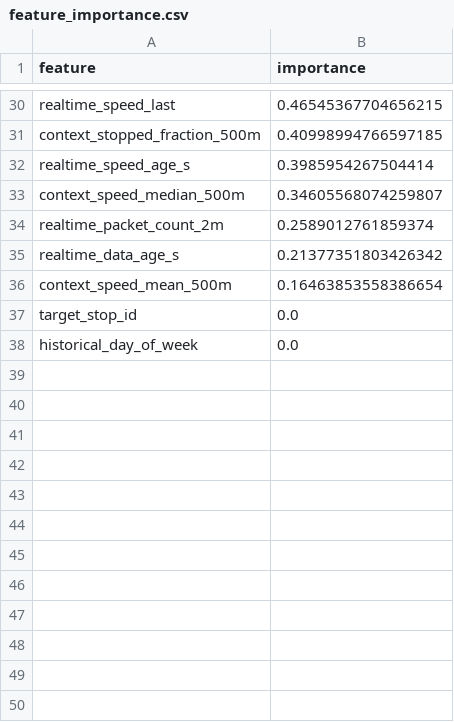
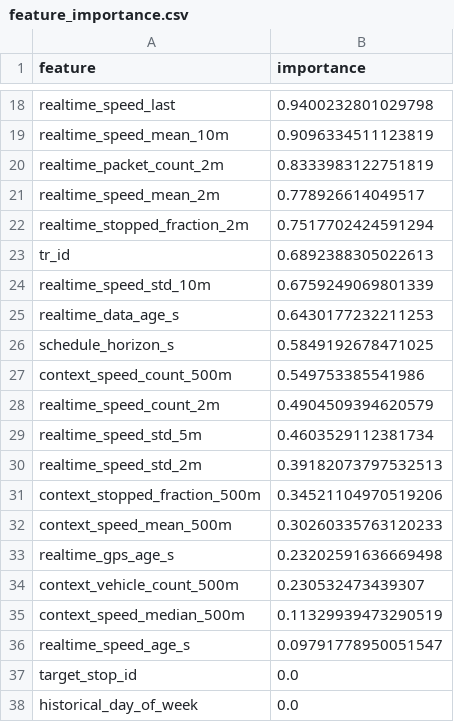
Before and after one commit to epitaph76/Mos-TRANS, a CSV file: artifacts/catboost_classifier/feature_importance.csv, drawn as a sheet; only a part is shown, gaps mark what is left out; removed rows and columns are numbered as before the commit, all else as after; the diff covers the shown part only; the diff names each change by its address in the sheet, - before the commit and + after, or states it on an @@ line.

```diff
--- a/artifacts/catboost_classifier/feature_importance.csv
+++ b/artifacts/catboost_classifier/feature_importance.csv
-B18 (importance): 0.46545367704656215
+B18 (importance): 0.9400232801029798
-row 31: context_stopped_fraction_500m | 0.40998994766597185
-row 32: realtime_speed_age_s | 0.3985954267504414
-row 33: context_speed_median_500m | 0.34605568074259807
+row 19: realtime_speed_mean_10m | 0.9096334511123819
-B20 (importance): 0.2589012761859374
+B20 (importance): 0.8333983122751819
+row 21: realtime_speed_mean_2m | 0.778926614049517
+row 22: realtime_stopped_fraction_2m | 0.7517702424591294
+row 23: tr_id | 0.6892388305022613
+row 24: realtime_speed_std_10m | 0.6759249069801339
-B25 (importance): 0.21377351803426342
+B25 (importance): 0.6430177232211253
+row 26: schedule_horizon_s | 0.5849192678471025
+row 27: context_speed_count_500m | 0.549753385541986
+row 28: realtime_speed_count_2m | 0.4904509394620579
+row 29: realtime_speed_std_5m | 0.4603529112381734
+row 30: realtime_speed_std_2m | 0.39182073797532513
+row 31: context_stopped_fraction_500m | 0.34521104970519206
-B32 (importance): 0.16463853558386654
+B32 (importance): 0.30260335763120233
+row 33: realtime_gps_age_s | 0.23202591636669498
+row 34: context_vehicle_count_500m | 0.230532473439307
+row 35: context_speed_median_500m | 0.11329939473290519
+row 36: realtime_speed_age_s | 0.09791778950051547
```
Also changed, not shown: 5 added rows, 17 removed rows and 11 edited cells elsewhere in this file, 9 other files.
